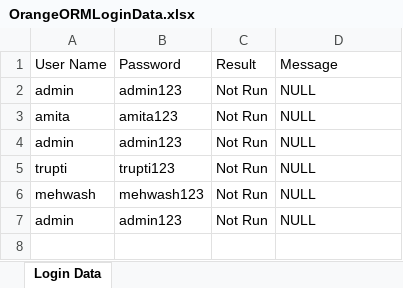
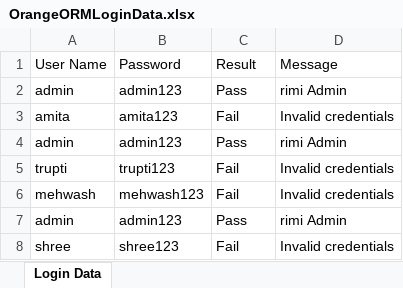
Before and after one commit to ankushvankore/AViIT-Selenium-14, an Excel workbook: MyAutomationProject/ExcelFiles/OrangeORMLoginData.xlsx, sheet Login Data, drawn as a sheet; values as stored, in another font and other column widths than the file's, no borders; the diff names each change by its address in the sheet, - before the commit and + after, or states it on an @@ line.

```diff
--- a/MyAutomationProject/ExcelFiles/OrangeORMLoginData.xlsx (sheet Login Data)
+++ b/MyAutomationProject/ExcelFiles/OrangeORMLoginData.xlsx (sheet Login Data)
-C2 (Result): Not Run
+C2 (Result): Pass
-D2 (Message): NULL
+D2 (Message): rimi Admin
-C3 (Result): Not Run
+C3 (Result): Fail
-D3 (Message): NULL
+D3 (Message): Invalid credentials
-C4 (Result): Not Run
+C4 (Result): Pass
-D4 (Message): NULL
+D4 (Message): rimi Admin
-C5:C6 (Result): Not Run
+C5:C6 (Result): Fail
-D5:D6 (Message): NULL
+D5:D6 (Message): Invalid credentials
-C7 (Result): Not Run
+C7 (Result): Pass
-D7 (Message): NULL
+D7 (Message): rimi Admin
+row 8: shree | shree123 | Fail | Invalid credentials
```
Also changed, not shown: 7 other files.
